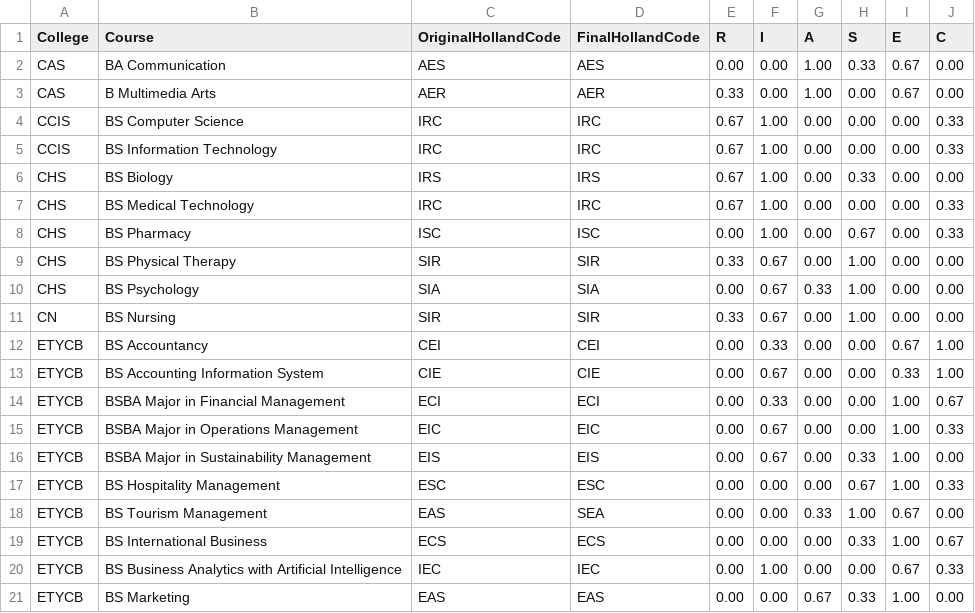
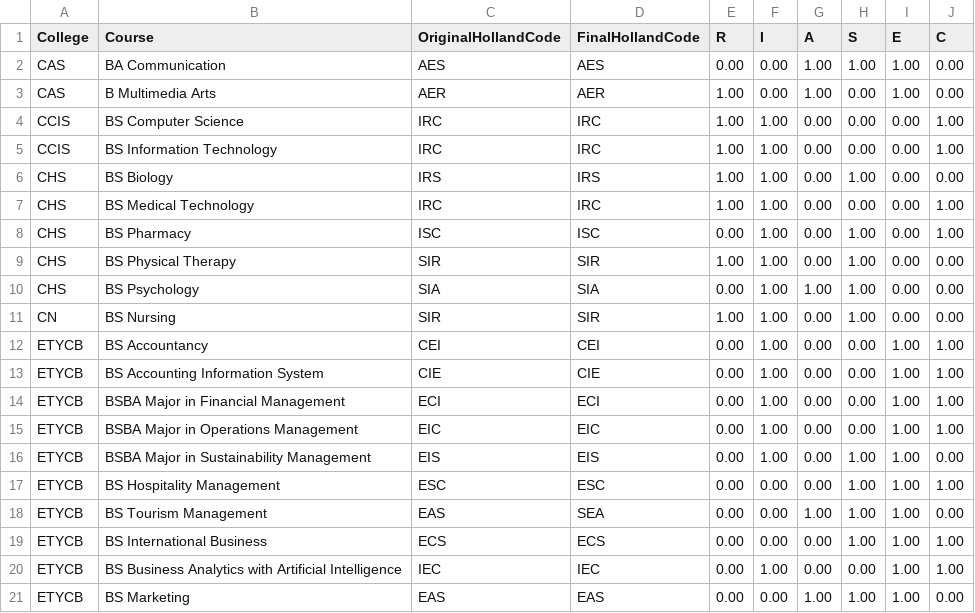
Before and after one commit to datgirlElle/CareerProfilingSystem, a CSV file: evaluation/course_profiles.csv, drawn as a sheet; only a part is shown; the diff covers the shown part only.

```diff
--- a/evaluation/course_profiles.csv
+++ b/evaluation/course_profiles.csv
@@ -1,21 +1,21 @@
 College,Course,OriginalHollandCode,FinalHollandCode,R,I,A,S,E,C
-CAS,BA Communication,AES,AES,0.00,0.00,1.00,0.33,0.67,0.00
-CAS,B Multimedia Arts,AER,AER,0.33,0.00,1.00,0.00,0.67,0.00
-CCIS,BS Computer Science,IRC,IRC,0.67,1.00,0.00,0.00,0.00,0.33
-CCIS,BS Information Technology,IRC,IRC,0.67,1.00,0.00,0.00,0.00,0.33
-CHS,BS Biology,IRS,IRS,0.67,1.00,0.00,0.33,0.00,0.00
-CHS,BS Medical Technology,IRC,IRC,0.67,1.00,0.00,0.00,0.00,0.33
-CHS,BS Pharmacy,ISC,ISC,0.00,1.00,0.00,0.67,0.00,0.33
-CHS,BS Physical Therapy,SIR,SIR,0.33,0.67,0.00,1.00,0.00,0.00
-CHS,BS Psychology,SIA,SIA,0.00,0.67,0.33,1.00,0.00,0.00
-CN,BS Nursing,SIR,SIR,0.33,0.67,0.00,1.00,0.00,0.00
-ETYCB,BS Accountancy,CEI,CEI,0.00,0.33,0.00,0.00,0.67,1.00
-ETYCB,BS Accounting Information System,CIE,CIE,0.00,0.67,0.00,0.00,0.33,1.00
-ETYCB,BSBA Major in Financial Management,ECI,ECI,0.00,0.33,0.00,0.00,1.00,0.67
-ETYCB,BSBA Major in Operations Management,EIC,EIC,0.00,0.67,0.00,0.00,1.00,0.33
-ETYCB,BSBA Major in Sustainability Management,EIS,EIS,0.00,0.67,0.00,0.33,1.00,0.00
-ETYCB,BS Hospitality Management,ESC,ESC,0.00,0.00,0.00,0.67,1.00,0.33
-ETYCB,BS Tourism Management,EAS,SEA,0.00,0.00,0.33,1.00,0.67,0.00
-ETYCB,BS International Business,ECS,ECS,0.00,0.00,0.00,0.33,1.00,0.67
-ETYCB,BS Business Analytics with Artificial Intelligence,IEC,IEC,0.00,1.00,0.00,0.00,0.67,0.33
-ETYCB,BS Marketing,EAS,EAS,0.00,0.00,0.67,0.33,1.00,0.00
+CAS,BA Communication,AES,AES,0.00,0.00,1.00,1.00,1.00,0.00
+CAS,B Multimedia Arts,AER,AER,1.00,0.00,1.00,0.00,1.00,0.00
+CCIS,BS Computer Science,IRC,IRC,1.00,1.00,0.00,0.00,0.00,1.00
+CCIS,BS Information Technology,IRC,IRC,1.00,1.00,0.00,0.00,0.00,1.00
+CHS,BS Biology,IRS,IRS,1.00,1.00,0.00,1.00,0.00,0.00
+CHS,BS Medical Technology,IRC,IRC,1.00,1.00,0.00,0.00,0.00,1.00
+CHS,BS Pharmacy,ISC,ISC,0.00,1.00,0.00,1.00,0.00,1.00
+CHS,BS Physical Therapy,SIR,SIR,1.00,1.00,0.00,1.00,0.00,0.00
+CHS,BS Psychology,SIA,SIA,0.00,1.00,1.00,1.00,0.00,0.00
+CN,BS Nursing,SIR,SIR,1.00,1.00,0.00,1.00,0.00,0.00
+ETYCB,BS Accountancy,CEI,CEI,0.00,1.00,0.00,0.00,1.00,1.00
+ETYCB,BS Accounting Information System,CIE,CIE,0.00,1.00,0.00,0.00,1.00,1.00
+ETYCB,BSBA Major in Financial Management,ECI,ECI,0.00,1.00,0.00,0.00,1.00,1.00
+ETYCB,BSBA Major in Operations Management,EIC,EIC,0.00,1.00,0.00,0.00,1.00,1.00
+ETYCB,BSBA Major in Sustainability Management,EIS,EIS,0.00,1.00,0.00,1.00,1.00,0.00
+ETYCB,BS Hospitality Management,ESC,ESC,0.00,0.00,0.00,1.00,1.00,1.00
+ETYCB,BS Tourism Management,EAS,SEA,0.00,0.00,1.00,1.00,1.00,0.00
+ETYCB,BS International Business,ECS,ECS,0.00,0.00,0.00,1.00,1.00,1.00
+ETYCB,BS Business Analytics with Artificial Intelligence,IEC,IEC,0.00,1.00,0.00,0.00,1.00,1.00
+ETYCB,BS Marketing,EAS,EAS,0.00,0.00,1.00,1.00,1.00,0.00
```
Also changed, not shown: 24 edited cells elsewhere in this file, 8 other files.
